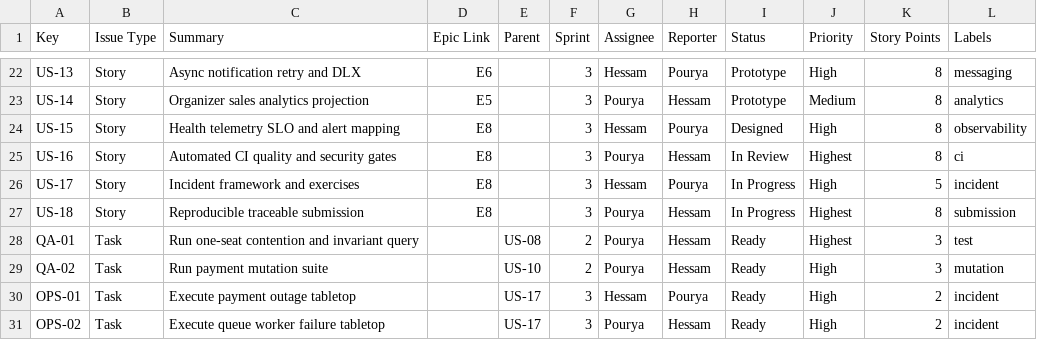
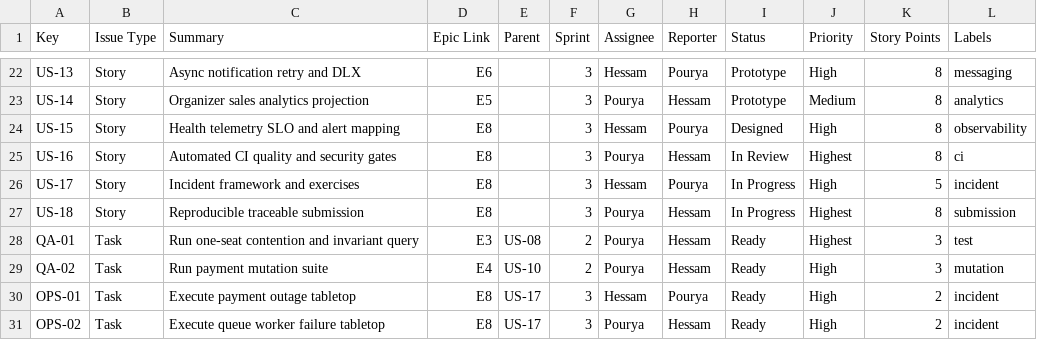
Before and after one commit to Hessam-Hosseinian/event-ticketing-platform, a CSV file: docs/agile/JIRA_BOARD_EXPORT.csv, drawn as a sheet; only a part is shown, gaps mark what is left out; the diff names each change by its address in the sheet, - before the commit and + after, or states it on an @@ line.

Commit message:
docs(agile): refresh Jira board export

```diff
--- a/docs/agile/JIRA_BOARD_EXPORT.csv
+++ b/docs/agile/JIRA_BOARD_EXPORT.csv
-D28 (Epic Link): (empty)
+D28 (Epic Link): E3
-D29 (Epic Link): (empty)
+D29 (Epic Link): E4
-D30:D31 (Epic Link): (empty)
+D30:D31 (Epic Link): E8
```
Also changed, not shown: 1 other file.
